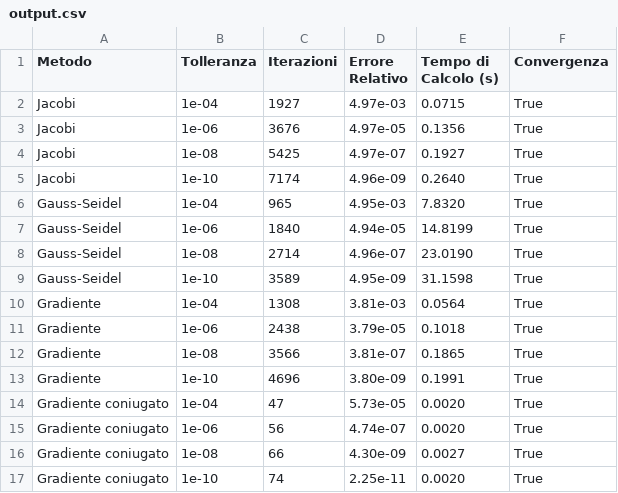
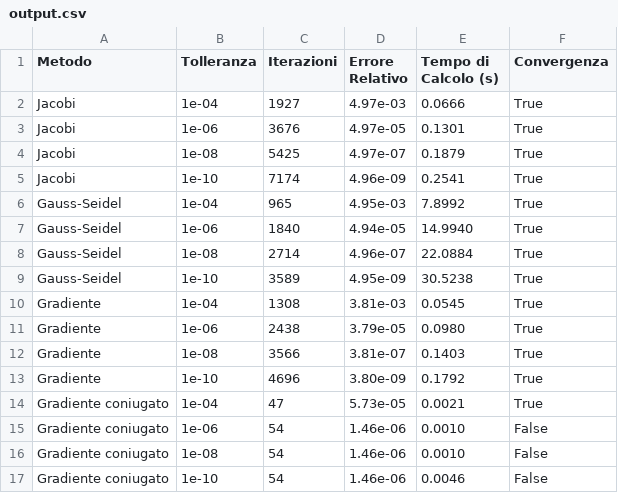
Before and after one commit to pegghe/MetodiDelCalcoloScientifico, a CSV file: mcs_project1-main/mcs_project1-main/results/vem2_results/output.csv, drawn as a sheet.

```diff
--- a/mcs_project1-main/mcs_project1-main/results/vem2_results/output.csv
+++ b/mcs_project1-main/mcs_project1-main/results/vem2_results/output.csv
@@ -1,17 +1,17 @@
 Metodo,Tolleranza,Iterazioni,Errore Relativo,Tempo di Calcolo (s),Convergenza
-Jacobi,1e-04,1927,4.97e-03,0.0715,True
-Jacobi,1e-06,3676,4.97e-05,0.1356,True
-Jacobi,1e-08,5425,4.97e-07,0.1927,True
-Jacobi,1e-10,7174,4.96e-09,0.2640,True
-Gauss-Seidel,1e-04,965,4.95e-03,7.8320,True
-Gauss-Seidel,1e-06,1840,4.94e-05,14.8199,True
-Gauss-Seidel,1e-08,2714,4.96e-07,23.0190,True
-Gauss-Seidel,1e-10,3589,4.95e-09,31.1598,True
-Gradiente,1e-04,1308,3.81e-03,0.0564,True
-Gradiente,1e-06,2438,3.79e-05,0.1018,True
-Gradiente,1e-08,3566,3.81e-07,0.1865,True
-Gradiente,1e-10,4696,3.80e-09,0.1991,True
-Gradiente coniugato,1e-04,47,5.73e-05,0.0020,True
-Gradiente coniugato,1e-06,56,4.74e-07,0.0020,True
-Gradiente coniugato,1e-08,66,4.30e-09,0.0027,True
-Gradiente coniugato,1e-10,74,2.25e-11,0.0020,True
+Jacobi,1e-04,1927,4.97e-03,0.0666,True
+Jacobi,1e-06,3676,4.97e-05,0.1301,True
+Jacobi,1e-08,5425,4.97e-07,0.1879,True
+Jacobi,1e-10,7174,4.96e-09,0.2541,True
+Gauss-Seidel,1e-04,965,4.95e-03,7.8992,True
+Gauss-Seidel,1e-06,1840,4.94e-05,14.9940,True
+Gauss-Seidel,1e-08,2714,4.96e-07,22.0884,True
+Gauss-Seidel,1e-10,3589,4.95e-09,30.5238,True
+Gradiente,1e-04,1308,3.81e-03,0.0545,True
+Gradiente,1e-06,2438,3.79e-05,0.0980,True
+Gradiente,1e-08,3566,3.81e-07,0.1403,True
+Gradiente,1e-10,4696,3.80e-09,0.1792,True
+Gradiente coniugato,1e-04,47,5.73e-05,0.0021,True
+Gradiente coniugato,1e-06,54,1.46e-06,0.0010,False
+Gradiente coniugato,1e-08,54,1.46e-06,0.0010,False
+Gradiente coniugato,1e-10,54,1.46e-06,0.0046,False
```
Also changed, not shown: mcs_project1-main/mcs_project1-main/results/custom_matrix_denser_results/output.csv, mcs_project1-main/mcs_project1-main/results/custom_matrix_results/output.csv, 23 other files.
